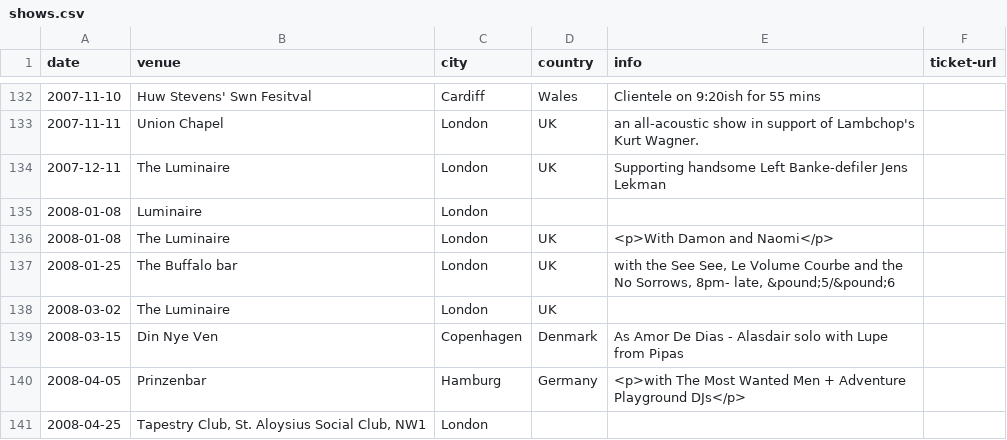
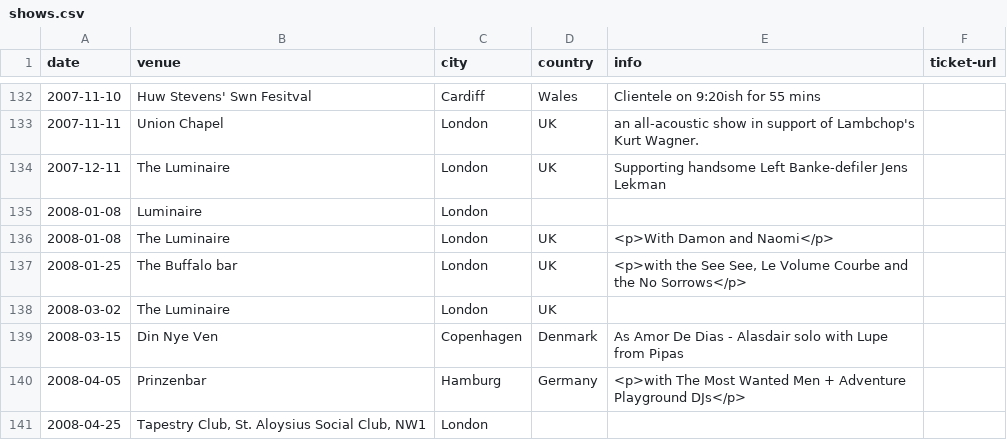
Before and after one commit to pidgpowell/clientele, a CSV file: content/shows.csv, drawn as a sheet; only a part is shown, gaps mark what is left out; the diff names each change by its address in the sheet, - before the commit and + after, or states it on an @@ line.

Commit message:
Update shows.csv

```diff
--- a/content/shows.csv
+++ b/content/shows.csv
-E137 (info): with the See See, Le Volume Courbe and the No Sorrows, 8pm- late, &pound;5/&pound;6
+E137 (info): <p>with the See See, Le Volume Courbe and the No Sorrows</p>
```
